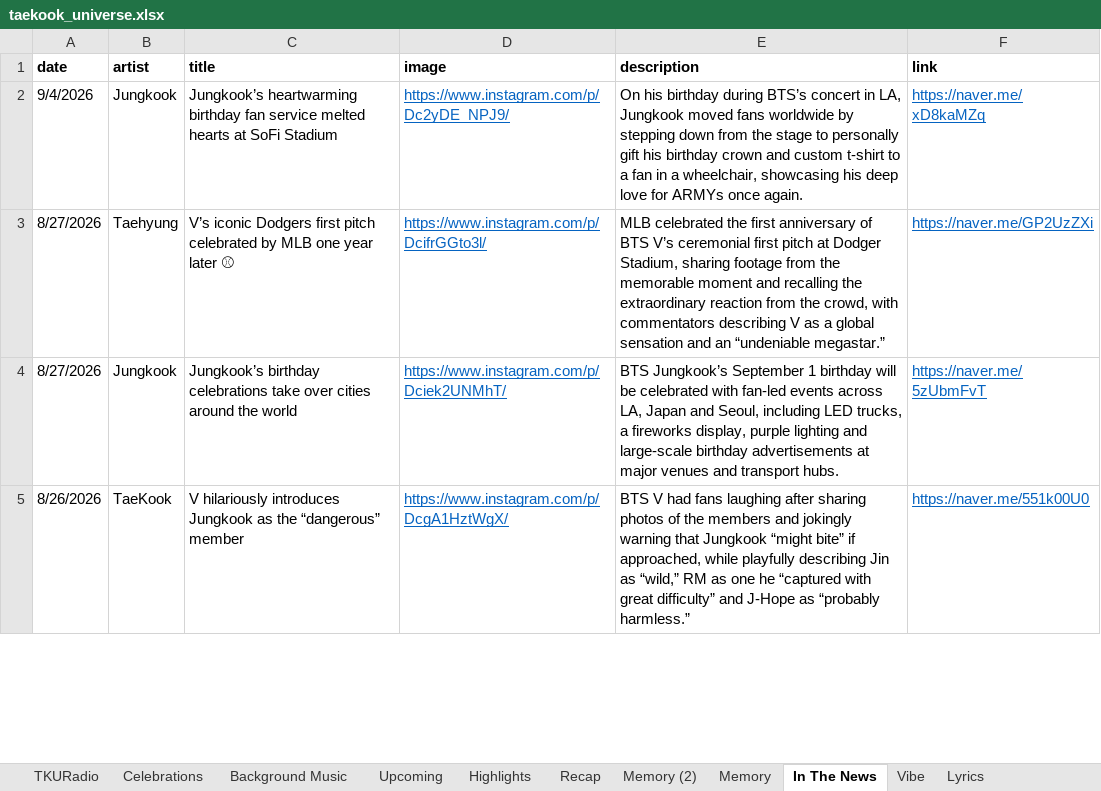
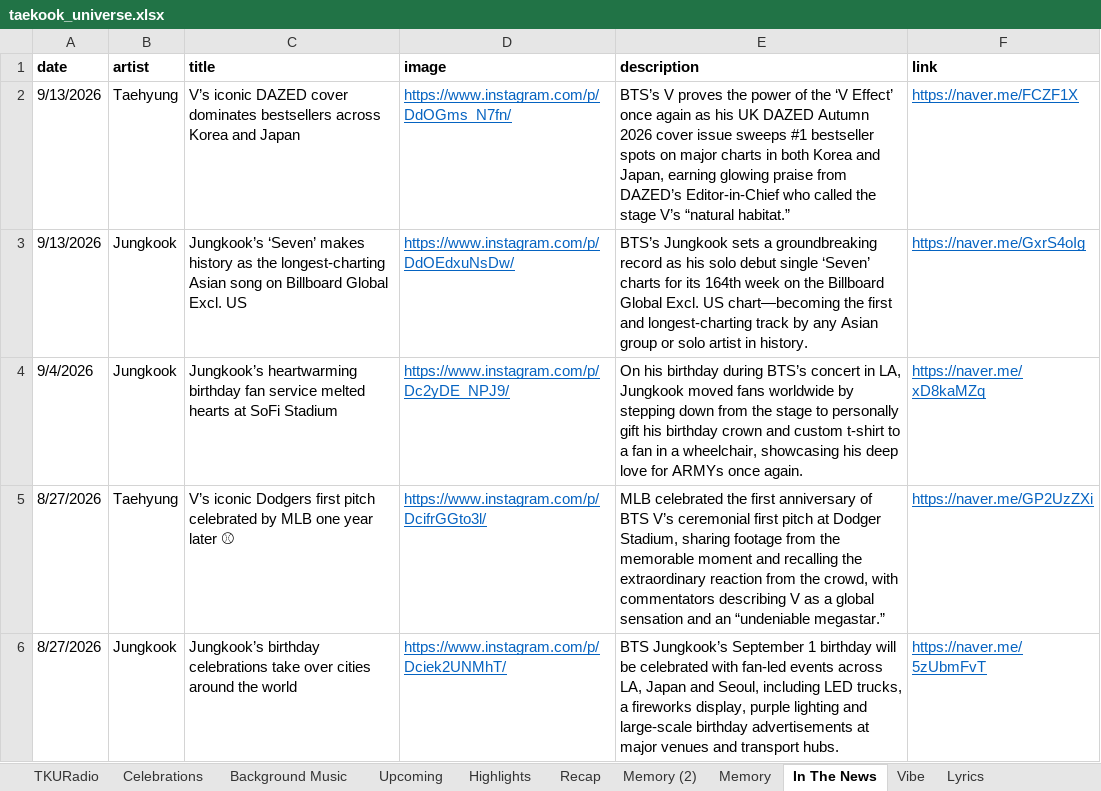
Before and after one commit to tetekoofm/taekookuniverse, an Excel workbook: taekook_universe.xlsx, sheet In The News, drawn as a sheet; only a part is shown; the shorter side is filled out with more unchanged rows; values as stored, in another font and other column widths than the file's, no borders; the diff names each change by its address in the sheet, - before the commit and + after, or states it on an @@ line.

```diff
--- a/taekook_universe.xlsx (sheet In The News)
+++ b/taekook_universe.xlsx (sheet In The News)
+row 2: 9/13/2026 | Taehyung | V’s iconic DAZED cover dominates bestsellers across Korea and Japan | https://www.instagram.com/p/DdOGms_N7fn/ | BTS’s V proves the power of the ‘V Effect’ once again as his UK DAZED Autumn 2026 cover issue sweeps #1 bestseller spots on major charts in both Korea and Japan, earning glowing praise from DAZED’s Editor-in-Chief who called the stage V’s “natural habitat.” | https://naver.me/FCZF1X
+row 3: 9/13/2026 | Jungkook | Jungkook’s ‘Seven’ makes history as the longest-charting Asian song on Billboard Global Excl. US | https://www.instagram.com/p/DdOEdxuNsDw/ | BTS’s Jungkook sets a groundbreaking record as his solo debut single ‘Seven’ charts for its 164th week on the Billboard Global Excl. US chart—becoming the first and longest-charting track by any Asian group or solo artist in history. | https://naver.me/GxrS4oIg
```
Also changed, not shown: sheet Recap, 1 other file.
